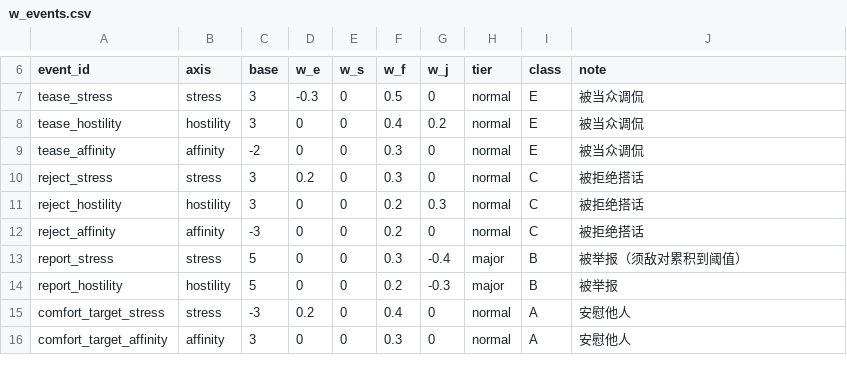
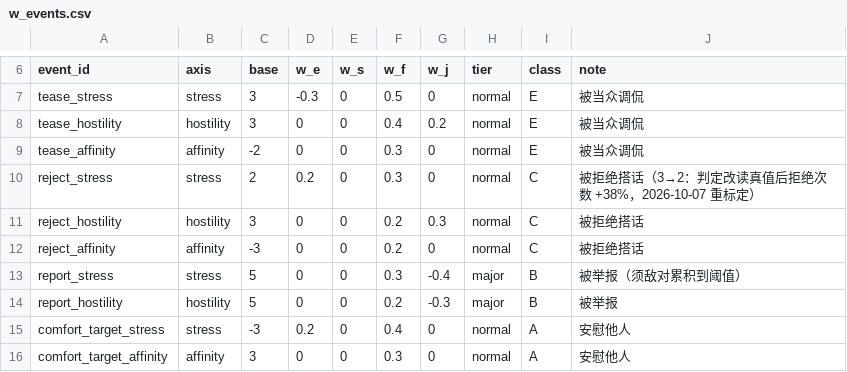
Before and after one commit to jx321720396/Ten-minutes-after-class, a CSV file: data/balance/w_events.csv, drawn as a sheet; only a part is shown, gaps mark what is left out.

Commit message:
fix(sim): 判定改读真值 + 全量重标定 + 第四道门种子集 8→40
§6.4 与《信念矩阵》§9 不变式 #6 都规定「判定读真值」，但 join_score 读的是
信念 B_A —— 接纳与否由发起者的猜测决定，构成自证预言，误判永不被现实纠正。

机制改动（tools/core_sim.py）：
· join_score      → 读真值 A[j][i]（判定侧）
· join_feedback   → 拆出并独立读信念 B_A（展示侧，不泄露真值，§10.32.3）
· verdict().ok    → 改用真值 p，与结算一致

平衡/重标定：
· w_events.reject_stress              3 → 2（轨迹 3/2.5/2/1.5 → 爆发 95.5/64.9/35.8/6.8）
· behavior_thresholds.join_chat_affinity  45 → 43（轨迹 45/43/41/39 → 35.8/13.6/5.7/2.0）
  旧注释「θ 须高于 prior_a(=40)」属信念口径，判定改真值后失效，已删

门加固：check_metrics 默认种子集 8 → 40（爆发是长尾指标：同代码只换种子集，
8 局 11.6 / 20 局 13.6 / 40 局 17.8 / 60 局 21.9），并修掉默认集内的重复种子。

实测：接受率 0.532→0.354、被拒/局 3814→6049、爆发 28.4→95.5（改判定、未重标定）；
重标定后 40 局：爆发 17.9 ✓ / 好感均值 55.4 ✓ / SD 22.6 ✓ / 饱和 0.0% ✓，六道门全绿。

文档：主文档 §3.4 / §6.3 / §10.16 / §10.23.3 / §10.31.2 / §10.32.3 / §18.9 同步；
CHANGELOG 记录；旧「8 局口径」实测数字标记失效。

```diff
--- a/data/balance/w_events.csv
+++ b/data/balance/w_events.csv
@@ -9,3 +9,3 @@ tease_hostility,hostility,3,0,0,0.4,0.2,normal,E,被当众调侃
 tease_affinity,affinity,-2,0,0,0.3,0,normal,E,被当众调侃
-reject_stress,stress,3,0.2,0,0.3,0,normal,C,被拒绝搭话
+reject_stress,stress,2,0.2,0,0.3,0,normal,C,被拒绝搭话（3→2：判定改读真值后拒绝次数 +38%，2026-10-07 重标定）
 reject_hostility,hostility,3,0,0,0.2,0.3,normal,C,被拒绝搭话
```
Also changed, not shown: data/rules/behavior_thresholds.csv, 4 other files.
